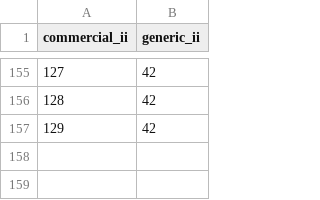
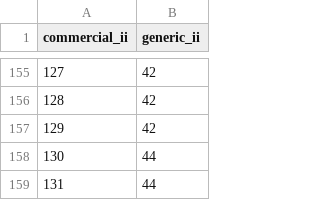
Before and after one commit to hivdb/regadb, a CSV file: regadb-install/drugs-csv/hiv/commercial_generic.csv, drawn as a sheet; only a part is shown, gaps mark what is left out.

Commit message:
added link between tivicay and dolutegravir in HIV commercial_generic csv

```diff
--- a/regadb-install/drugs-csv/hiv/commercial_generic.csv
+++ b/regadb-install/drugs-csv/hiv/commercial_generic.csv
@@ -157 +157,3 @@ commercial_ii,generic_ii
 129,42
+130,44
+131,44
```
